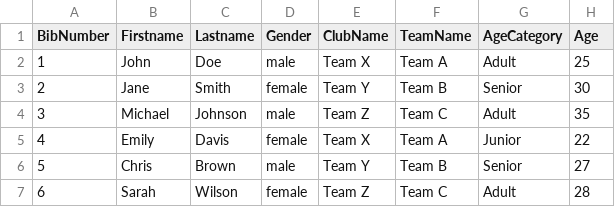
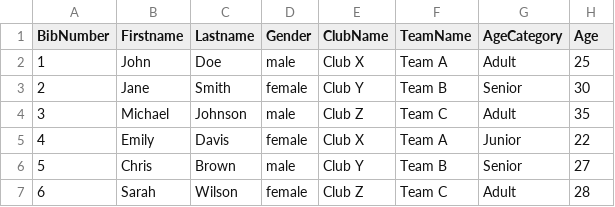
Before and after one commit to JakeGT/RaceTimingSystem, a CSV file: running/examples/example_participants.csv, drawn as a sheet.

Commit message:
Added Club and Team data to the leaderboard

```diff
--- a/running/examples/example_participants.csv
+++ b/running/examples/example_participants.csv
@@ -1,7 +1,7 @@
 BibNumber,Firstname,Lastname,Gender,ClubName,TeamName,AgeCategory,Age
-1,John,Doe,male,Team X,Team A,Adult,25
-2,Jane,Smith,female,Team Y,Team B,Senior,30
-3,Michael,Johnson,male,Team Z,Team C,Adult,35
-4,Emily,Davis,female,Team X,Team A,Junior,22
-5,Chris,Brown,male,Team Y,Team B,Senior,27
-6,Sarah,Wilson,female,Team Z,Team C,Adult,28
+1,John,Doe,male,Club X,Team A,Adult,25
+2,Jane,Smith,female,Club Y,Team B,Senior,30
+3,Michael,Johnson,male,Club Z,Team C,Adult,35
+4,Emily,Davis,female,Club X,Team A,Junior,22
+5,Chris,Brown,male,Club Y,Team B,Senior,27
+6,Sarah,Wilson,female,Club Z,Team C,Adult,28
```
Also changed, not shown: 5 other files.
